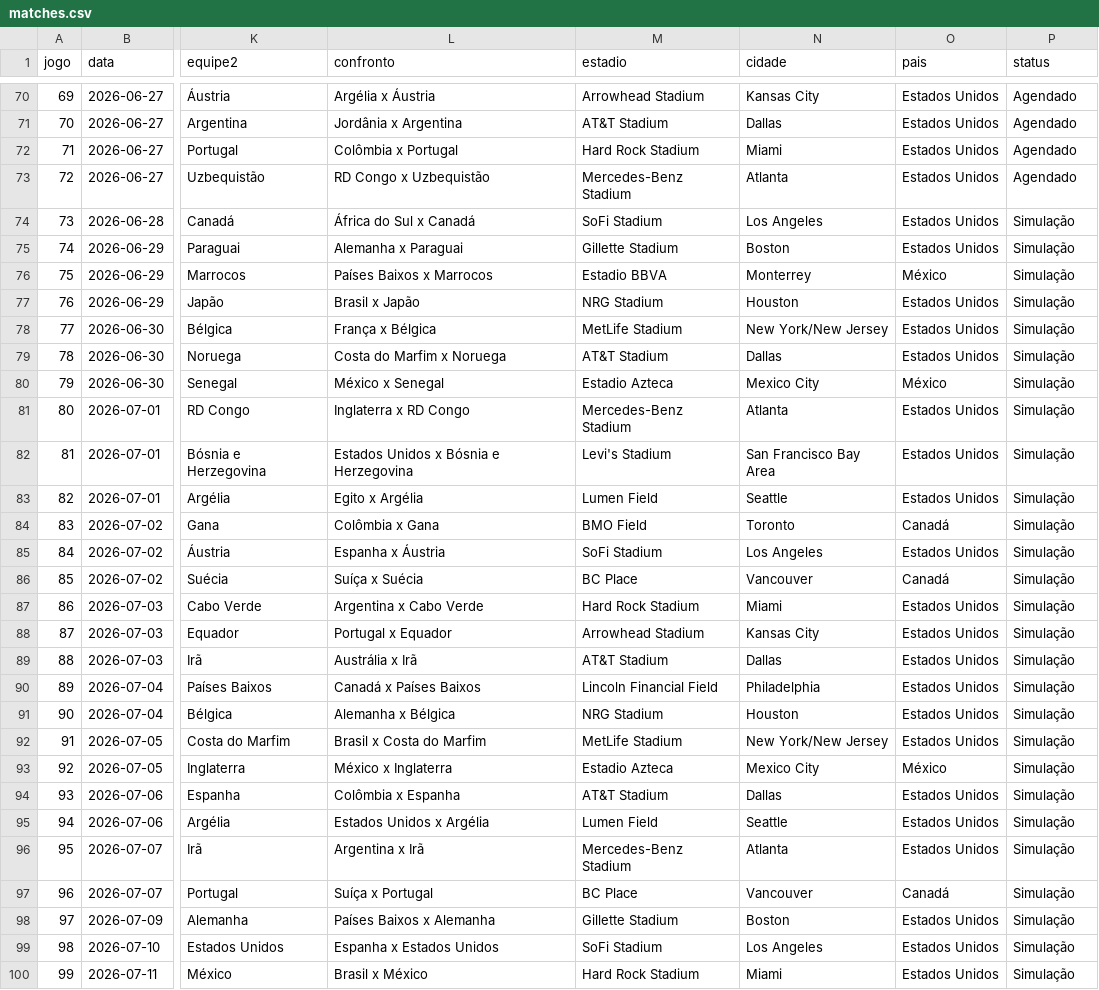
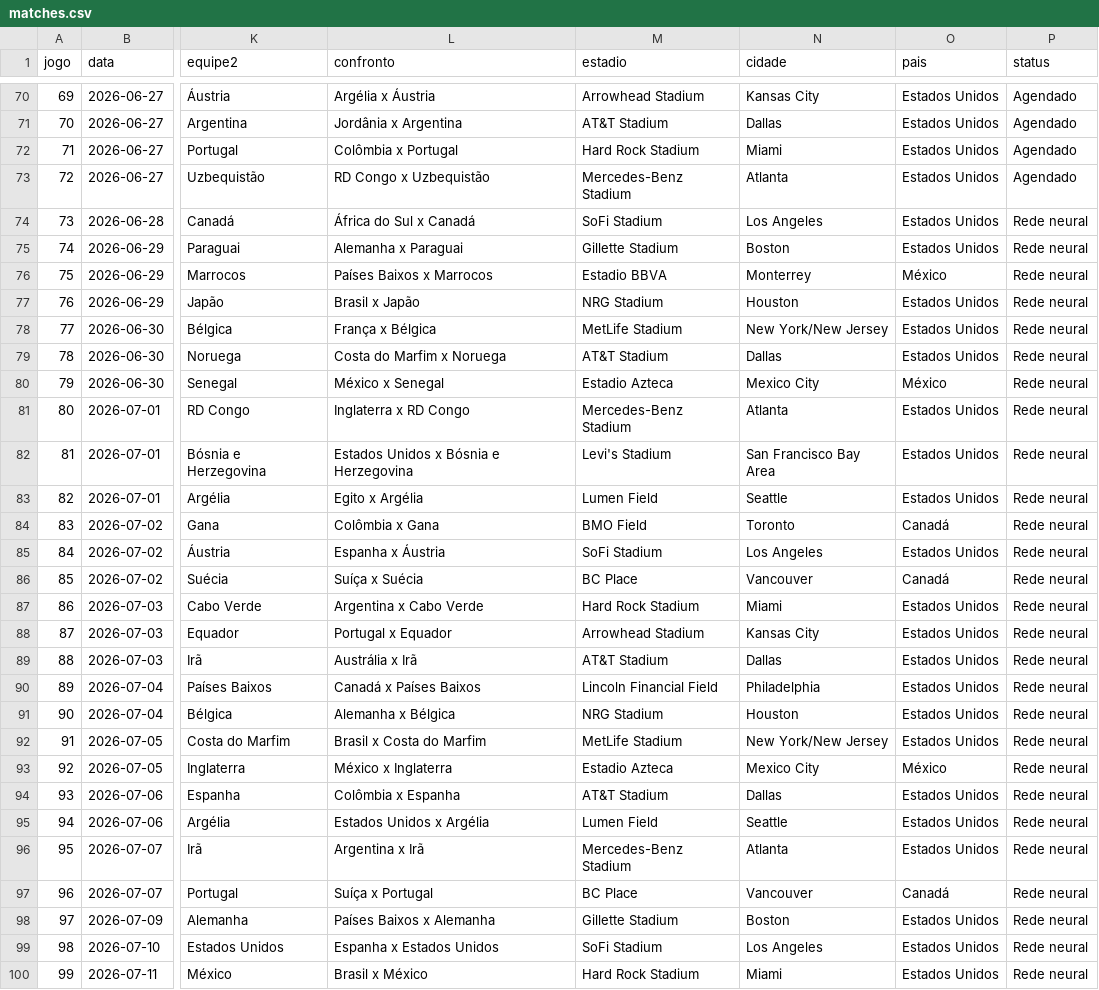
Before and after one commit to Lguirelli/tabela-copa, a CSV file: data/matches.csv, drawn as a sheet; only a part is shown, gaps mark what is left out; the diff covers the shown part only; the diff names each change by its address in the sheet, - before the commit and + after, or states it on an @@ line.

```diff
--- a/data/matches.csv
+++ b/data/matches.csv
-P74:P100 (status): Simulação
+P74:P100 (status): Rede neural
```
Also changed, not shown: 5 edited cells elsewhere in this file, data/rede_neural/historico_treinamento.csv, data/rede_neural/inferencia_rede_neural_pura.csv, 25 other files.
